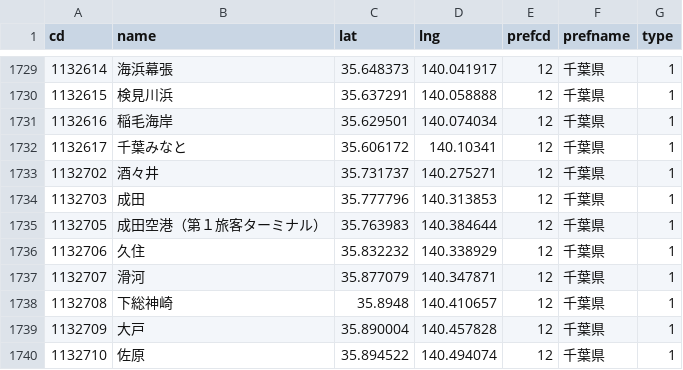
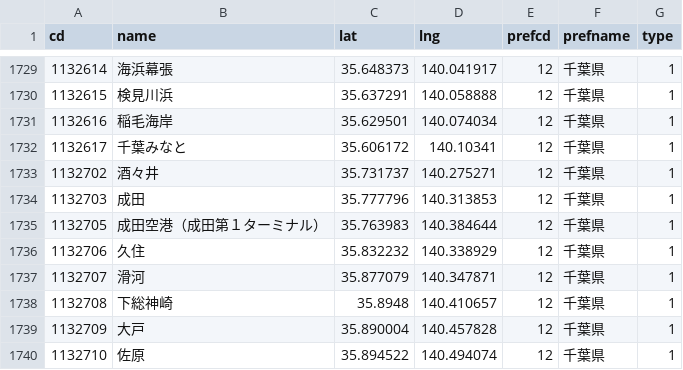
Before and after one commit to 68user/ekimemo-map2, a CSV file: static/map/data/stations.csv, drawn as a sheet; only a part is shown, gaps mark what is left out.

Commit message:
fix: 駅名 "成田空港（成田第１ターミナル）"

```diff
--- a/static/map/data/stations.csv
+++ b/static/map/data/stations.csv
@@ -1734,3 +1734,3 @@ cd,name,lat,lng,prefcd,prefname,type
 1132703,成田,35.777796,140.313853,12,千葉県,1
-1132705,成田空港（第１旅客ターミナル）,35.763983,140.384644,12,千葉県,1
+1132705,成田空港（成田第１ターミナル）,35.763983,140.384644,12,千葉県,1
 1132706,久住,35.832232,140.338929,12,千葉県,1
```
